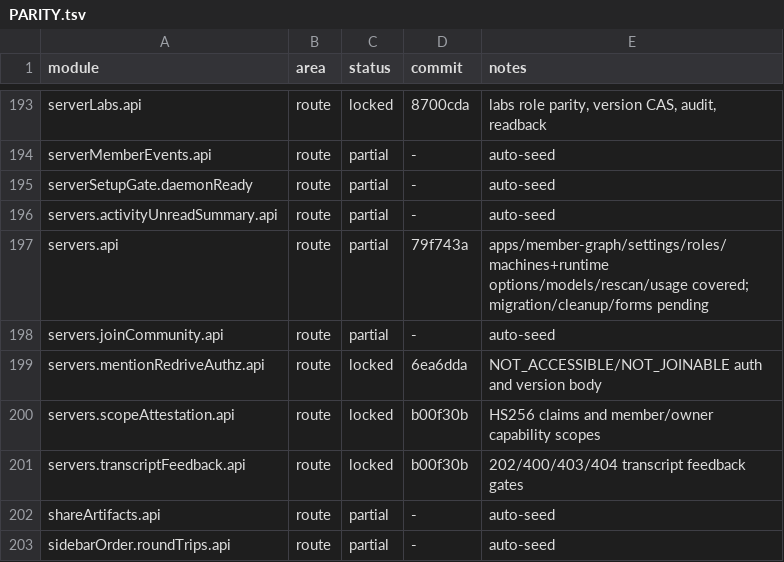
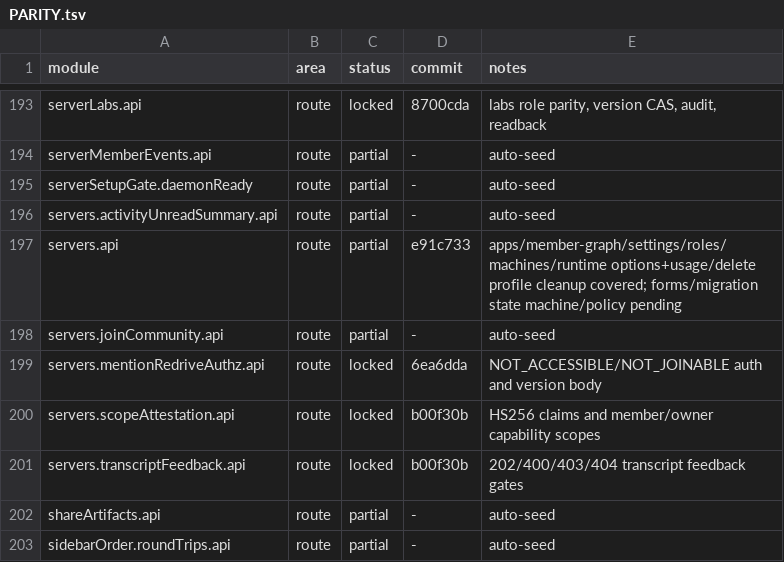
Before and after one commit to kevinzhow/raft-server-swift, a TSV file: docs/PARITY.tsv, drawn as a sheet; only a part is shown, gaps mark what is left out.

Commit message:
Note the covered machine profile cleanup group.

```diff
--- a/docs/PARITY.tsv
+++ b/docs/PARITY.tsv
@@ -196,3 +196,3 @@ serverSetupGate.daemonReady	route	partial	-	auto-seed
 servers.activityUnreadSummary.api	route	partial	-	auto-seed
-servers.api	route	partial	79f743a	apps/member-graph/settings/roles/machines+runtime options/models/rescan/usage covered; migration/cleanup/forms pending
+servers.api	route	partial	e91c733	apps/member-graph/settings/roles/machines/runtime options+usage/delete profile cleanup covered; forms/migration state machine/policy pending
 servers.joinCommunity.api	route	partial	-	auto-seed
```
